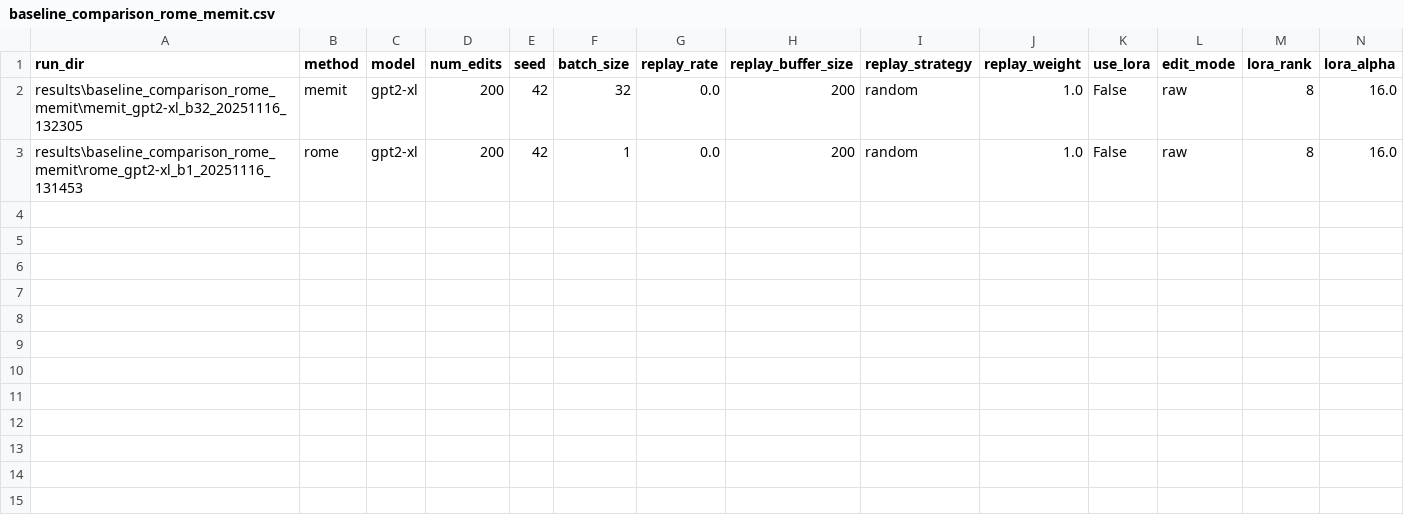
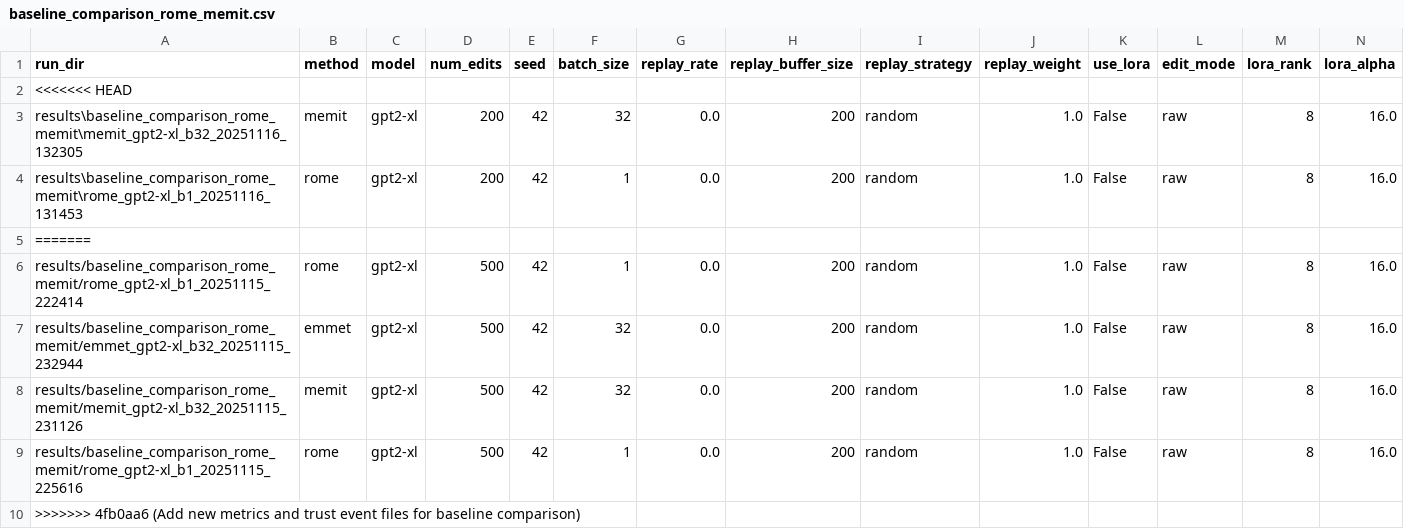
Before and after one commit to furonglegend/Met, a CSV file: results/baseline_comparison_rome_memit/baseline_comparison_rome_memit.csv, drawn as a sheet; only a part is shown; rows hold the shown columns only; the diff names each change by its address in the sheet, - before the commit and + after, or states it on an @@ line.

Commit message:
Add new metrics and trust event files for baseline comparison
- Created metrics.csv and metrics.json for the Rome GPT-2 XL model, including efficacy and paraphrase success metrics.
- Added trust_events.jsonl and trust_events.csv to log trust-related events during model evaluation.
- Introduced trust_summary.csv to summarize trust metrics across runs.
- Developed trust_with_metrics.csv and trust_with_metrics_key.csv to correlate trust scores with model performance metrics.
- Added configuration file for combined experiments with EMMET method.
- Updated run_baseline.py to fix return values for apply_memit_to_model and apply_rome_to_model functions.
- Created run_combined_experiments.sh script to automate combined experiments with various configurations.

```diff
--- a/results/baseline_comparison_rome_memit/baseline_comparison_rome_memit.csv
+++ b/results/baseline_comparison_rome_memit/baseline_comparison_rome_memit.csv
+row 2: <<<<<<< HEAD
+row 5: =======
+row 6: results/baseline_comparison_rome_memit/rome_gpt2-xl_b1_20251115_222414 | rome | gpt2-xl | 500 | 42 | 1 | 0.0 | 200 | random | 1.0 | False | raw | 8 | 16.0
+row 7: results/baseline_comparison_rome_memit/emmet_gpt2-xl_b32_20251115_232944 | emmet | gpt2-xl | 500 | 42 | 32 | 0.0 | 200 | random | 1.0 | False | raw | 8 | 16.0
+row 8: results/baseline_comparison_rome_memit/memit_gpt2-xl_b32_20251115_231126 | memit | gpt2-xl | 500 | 42 | 32 | 0.0 | 200 | random | 1.0 | False | raw | 8 | 16.0
+row 9: results/baseline_comparison_rome_memit/rome_gpt2-xl_b1_20251115_225616 | rome | gpt2-xl | 500 | 42 | 1 | 0.0 | 200 | random | 1.0 | False | raw | 8 | 16.0
+row 10: >>>>>>> 4fb0aa6 (Add new metrics and trust event files for baseline comparison)
```
Also changed, not shown: results/baseline_comparison_rome_memit/ablation_matrix.csv, results/baseline_comparison_rome_memit/baseline_comparison_rome_memit_stats.csv, 48 other files.
